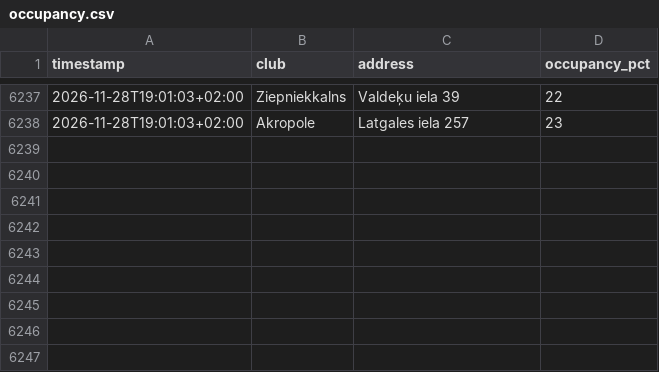
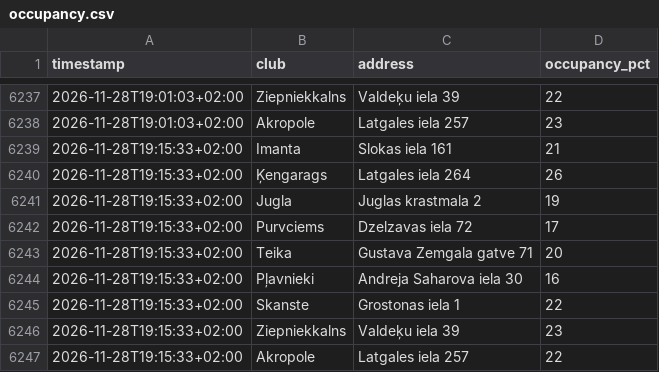
Before and after one commit to s-krugolet/LemonGymOccupansyCheck, a CSV file: data/occupancy.csv, drawn as a sheet; only a part is shown, gaps mark what is left out.

Commit message:
data: 2026-11-28T17:15:33Z

```diff
--- a/data/occupancy.csv
+++ b/data/occupancy.csv
@@ -6238 +6238,10 @@ timestamp,club,address,occupancy_pct
 2026-11-28T19:01:03+02:00,Akropole,Latgales iela 257,23
+2026-11-28T19:15:33+02:00,Imanta,Slokas iela 161,21
+2026-11-28T19:15:33+02:00,Ķengarags,Latgales iela 264,26
+2026-11-28T19:15:33+02:00,Jugla,Juglas krastmala 2,19
+2026-11-28T19:15:33+02:00,Purvciems,Dzelzavas iela 72,17
+2026-11-28T19:15:33+02:00,Teika,Gustava Zemgala gatve 71,20
+2026-11-28T19:15:33+02:00,Pļavnieki,Andreja Saharova iela 30,16
+2026-11-28T19:15:33+02:00,Skanste,Grostonas iela 1,22
+2026-11-28T19:15:33+02:00,Ziepniekkalns,Valdeķu iela 39,23
+2026-11-28T19:15:33+02:00,Akropole,Latgales iela 257,22
```
